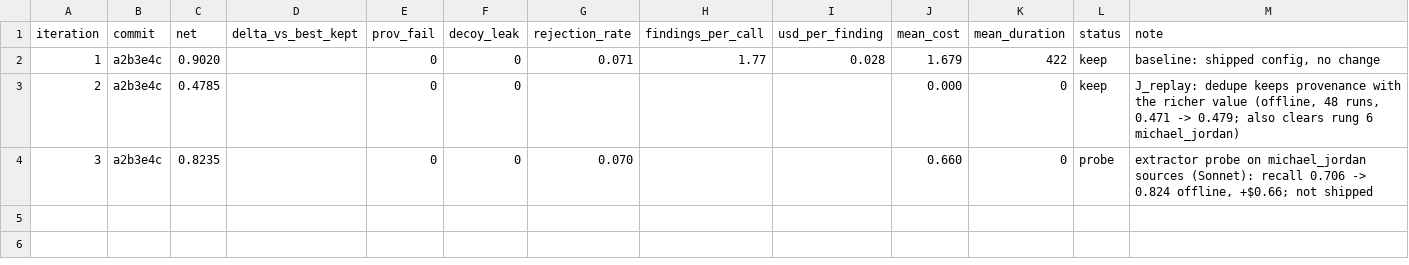
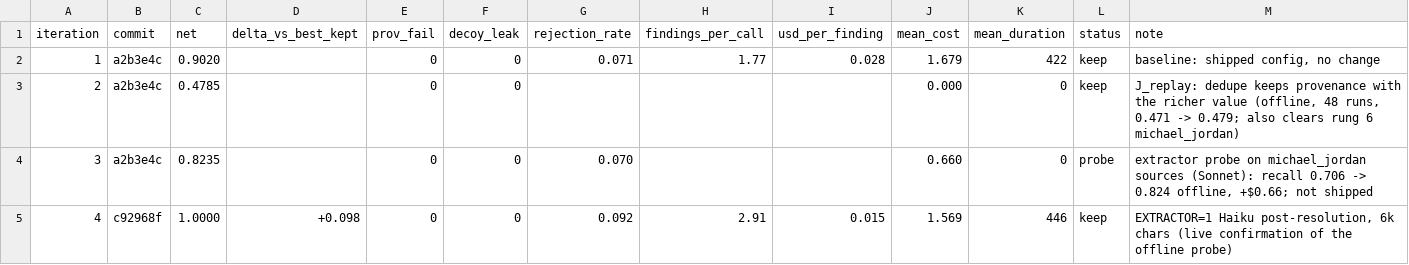
Before and after one commit to Ranoobaba/osint-agent-v2, a TSV file: autoresearch/results.tsv, drawn as a sheet; only a part is shown; rows hold the shown columns only; the diff names each change by its address in the sheet, - before the commit and + after, or states it on an @@ line.

Commit message:
Ship EXTRACTOR=1 (live confirmation net 0.902 -> 1.000, cheaper per run); PROGRESS, README, ledger

```diff
--- a/autoresearch/results.tsv
+++ b/autoresearch/results.tsv
+row 5: 4 | c92968f | 1.0000 | +0.098 | 0 | 0 | 0.092 | 2.91 | 0.015 | 1.569 | 446 | keep | EXTRACTOR=1 Haiku post-resolution, 6k chars (live confirmation of the offline probe)
```
Also changed, not shown: 6 other files.
